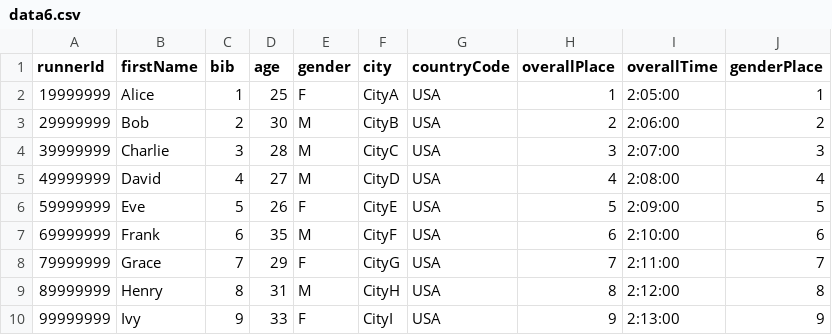
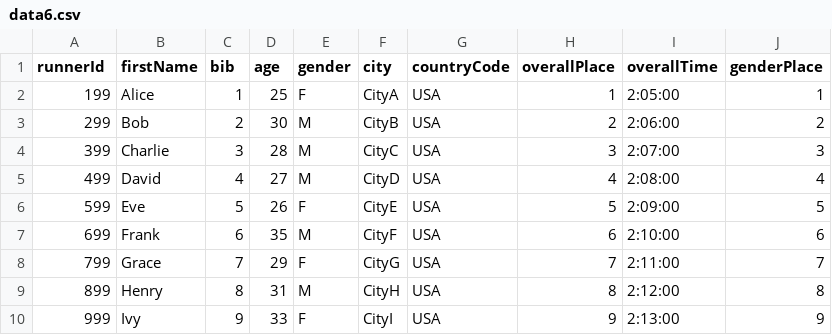
Before and after one commit to stevengeorge128/Program_2_CSC_460, a CSV file: data6.csv, drawn as a sheet.

```diff
--- a/data6.csv
+++ b/data6.csv
@@ -1,10 +1,10 @@
 runnerId,firstName,bib,age,gender,city,countryCode,overallPlace,overallTime,genderPlace
-19999999,Alice,1,25,F,CityA,USA,1,2:05:00,1
-29999999,Bob,2,30,M,CityB,USA,2,2:06:00,2
-39999999,Charlie,3,28,M,CityC,USA,3,2:07:00,3
-49999999,David,4,27,M,CityD,USA,4,2:08:00,4
-59999999,Eve,5,26,F,CityE,USA,5,2:09:00,5
-69999999,Frank,6,35,M,CityF,USA,6,2:10:00,6
-79999999,Grace,7,29,F,CityG,USA,7,2:11:00,7
-89999999,Henry,8,31,M,CityH,USA,8,2:12:00,8
-99999999,Ivy,9,33,F,CityI,USA,9,2:13:00,9
+199,Alice,1,25,F,CityA,USA,1,2:05:00,1
+299,Bob,2,30,M,CityB,USA,2,2:06:00,2
+399,Charlie,3,28,M,CityC,USA,3,2:07:00,3
+499,David,4,27,M,CityD,USA,4,2:08:00,4
+599,Eve,5,26,F,CityE,USA,5,2:09:00,5
+699,Frank,6,35,M,CityF,USA,6,2:10:00,6
+799,Grace,7,29,F,CityG,USA,7,2:11:00,7
+899,Henry,8,31,M,CityH,USA,8,2:12:00,8
+999,Ivy,9,33,F,CityI,USA,9,2:13:00,9
```
Also changed, not shown: 4 other files.
